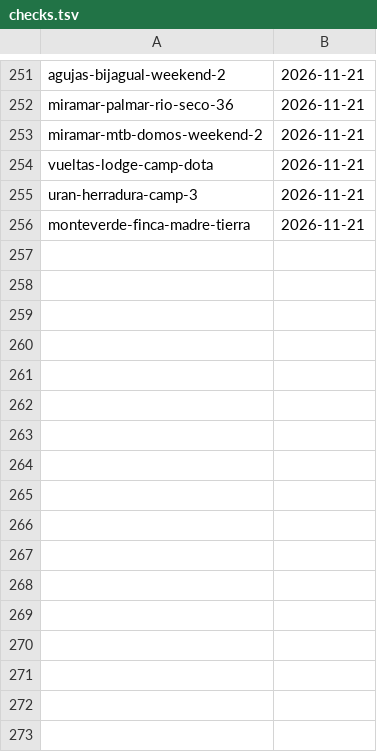
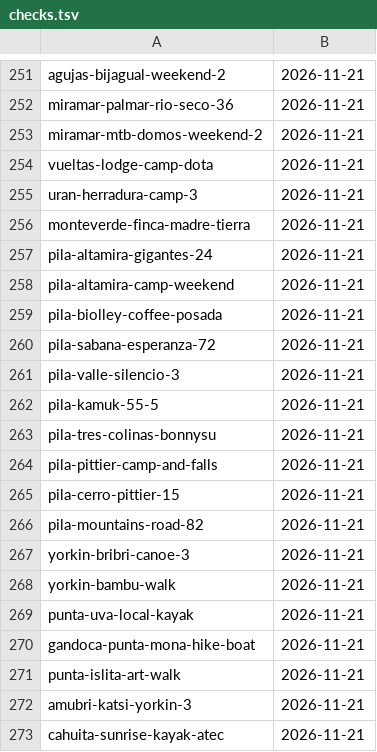
Before and after one commit to Paldd/costa-rica-travel-atlas, a TSV file: data/checks.tsv, drawn as a sheet; only a part is shown, gaps mark what is left out.

```diff
--- a/data/checks.tsv
+++ b/data/checks.tsv
@@ -256 +256,18 @@ uran-herradura-camp-3	2026-11-21
 monteverde-finca-madre-tierra	2026-11-21
+pila-altamira-gigantes-24	2026-11-21
+pila-altamira-camp-weekend	2026-11-21
+pila-biolley-coffee-posada	2026-11-21
+pila-sabana-esperanza-72	2026-11-21
+pila-valle-silencio-3	2026-11-21
+pila-kamuk-55-5	2026-11-21
+pila-tres-colinas-bonnysu	2026-11-21
+pila-pittier-camp-and-falls	2026-11-21
+pila-cerro-pittier-15	2026-11-21
+pila-mountains-road-82	2026-11-21
+yorkin-bribri-canoe-3	2026-11-21
+yorkin-bambu-walk	2026-11-21
+punta-uva-local-kayak	2026-11-21
+gandoca-punta-mona-hike-boat	2026-11-21
+punta-islita-art-walk	2026-11-21
+amubri-katsi-yorkin-3	2026-11-21
+cahuita-sunrise-kayak-atec	2026-11-21
```
Also changed, not shown: data/map-points.tsv, 16 other files.
